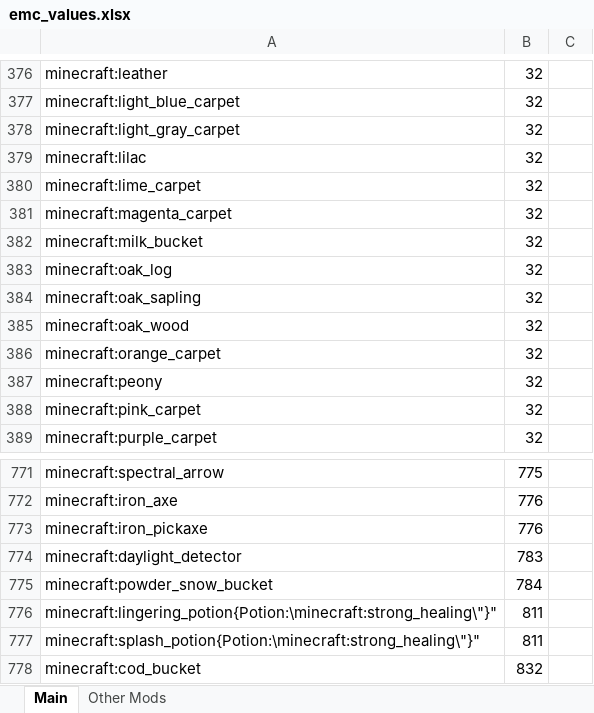
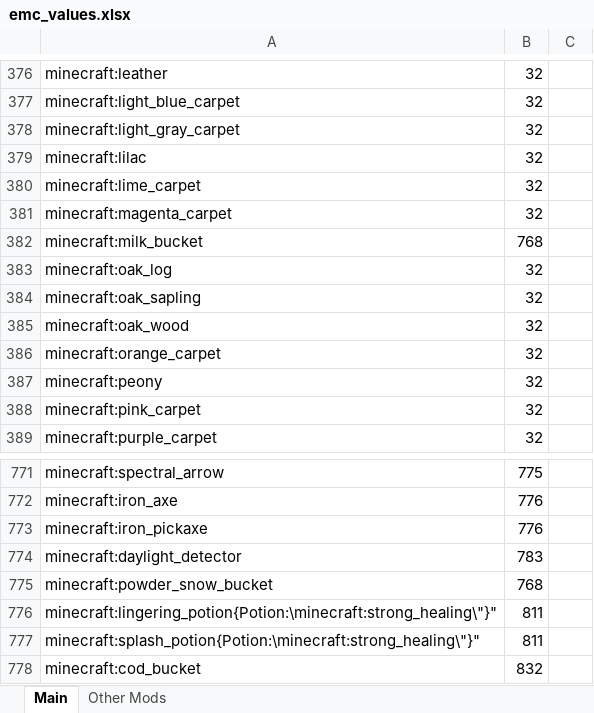
Before and after one commit to ItzNavidB/NeoExchange, an Excel workbook: src/main/resources/data/neoexchange/emc/emc_values.xlsx, sheet Main, drawn as a sheet; only a part is shown, gaps mark what is left out; values as stored, in another font and other column widths than the file's, no borders; the diff names each change by its address in the sheet, - before the commit and + after, or states it on an @@ line.

```diff
--- a/src/main/resources/data/neoexchange/emc/emc_values.xlsx (sheet Main)
+++ b/src/main/resources/data/neoexchange/emc/emc_values.xlsx (sheet Main)
-B382: 32
+B382: 768
-B775: 784
+B775: 768
```
Also changed, not shown: 9 other files.
